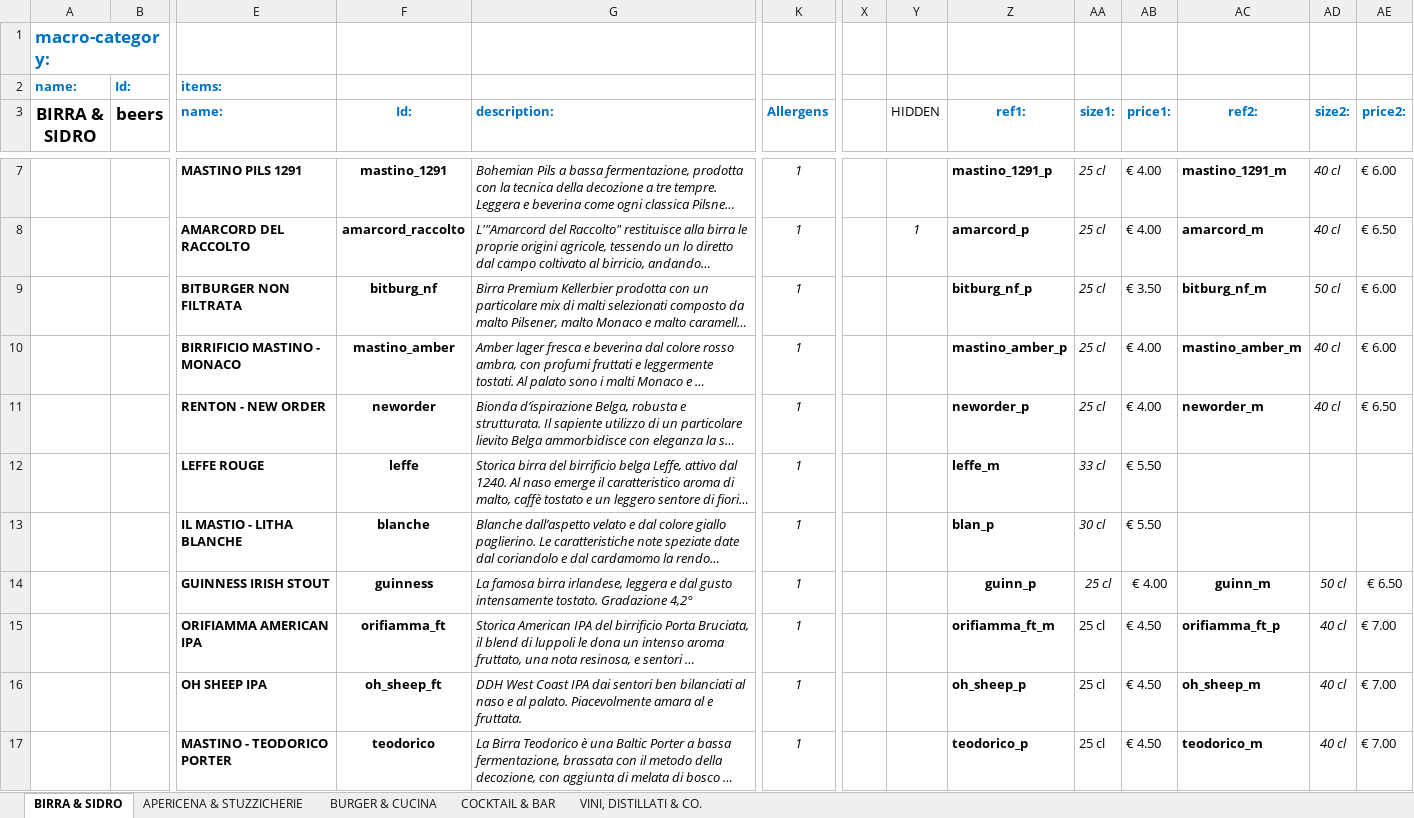
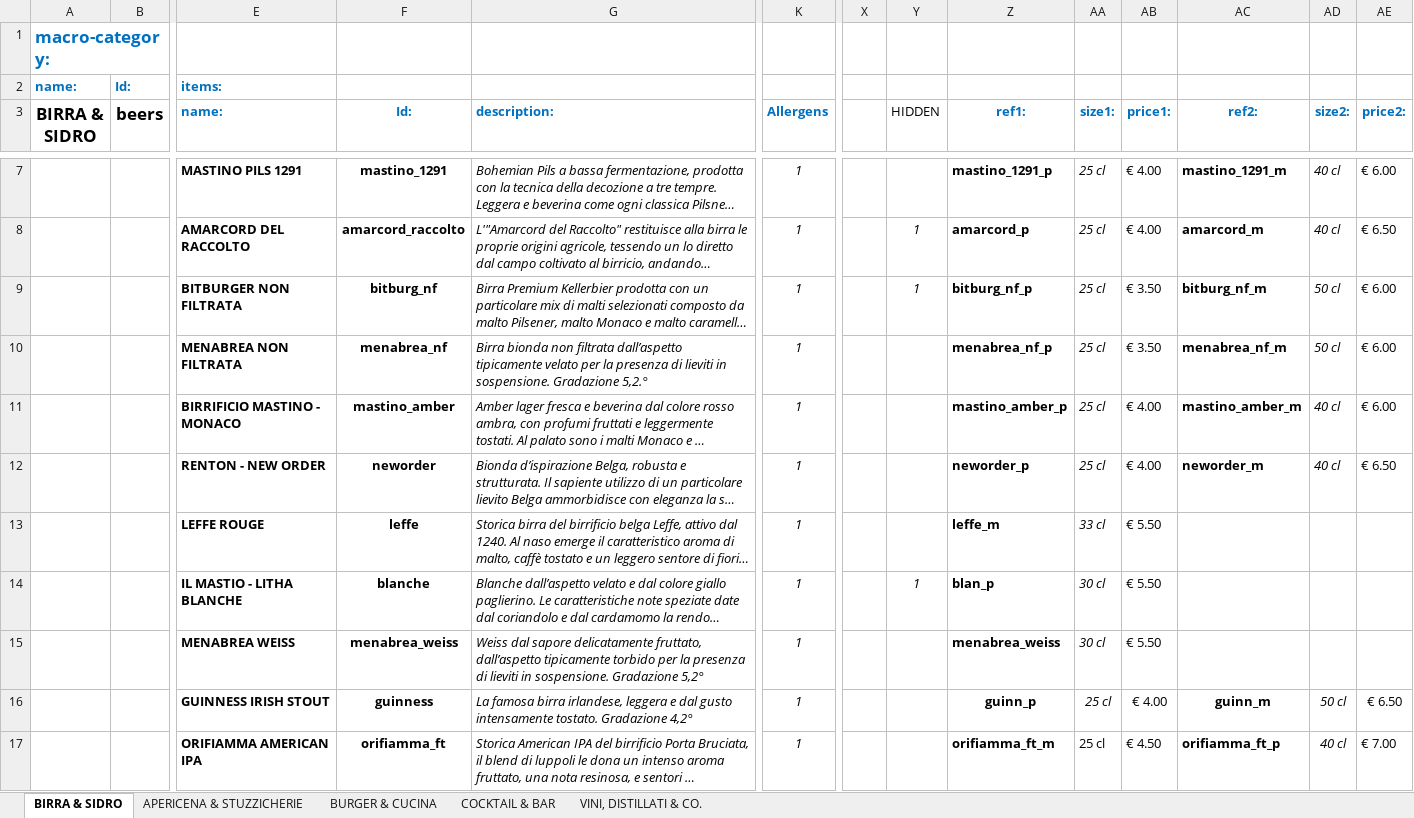
Before and after one commit to jb-pub/menu, an Excel workbook: excel/DATABASE_MENU_VENDITA.xlsx, sheet BIRRA & SIDRO, drawn as a sheet; only a part is shown, gaps mark what is left out; the shorter side is filled out with more unchanged rows; long unchanged cells end in …; values as stored, in another font and other column widths than the file's, no borders; addresses are those after the commit; rows hold the shown columns only; the diff names each change by its address in the sheet, - before the commit and + after, or states it on an @@ line.

Commit message:
Menu update via menuPublish script

```diff
--- a/excel/DATABASE_MENU_VENDITA.xlsx (sheet BIRRA & SIDRO)
+++ b/excel/DATABASE_MENU_VENDITA.xlsx (sheet BIRRA & SIDRO)
-Y9 (HIDDEN): (empty)
+Y9 (HIDDEN): 1
+row 10:  |  | MENABREA NON FILTRATA | menabrea_nf | Birra bionda non filtrata dall’aspetto tipicamente velato per la presenza di lieviti in sospensione. Gradazione 5,2.° | 1 |  |  | menabrea_nf_p | 25 cl | € 3.50 | menabrea_nf_m | 50 cl | € 6.00
-Y14 (HIDDEN): (empty)
+Y14 (HIDDEN): 1
+row 15:  |  | MENABREA WEISS | menabrea_weiss | Weiss dal sapore delicatamente fruttato, dall’aspetto tipicamente torbido per la presenza di lieviti in sospensione. Gradazione 5,2° | 1 |  |  | menabrea_weiss | 30 cl | € 5.50
```
Also changed, not shown: 7 other files.
